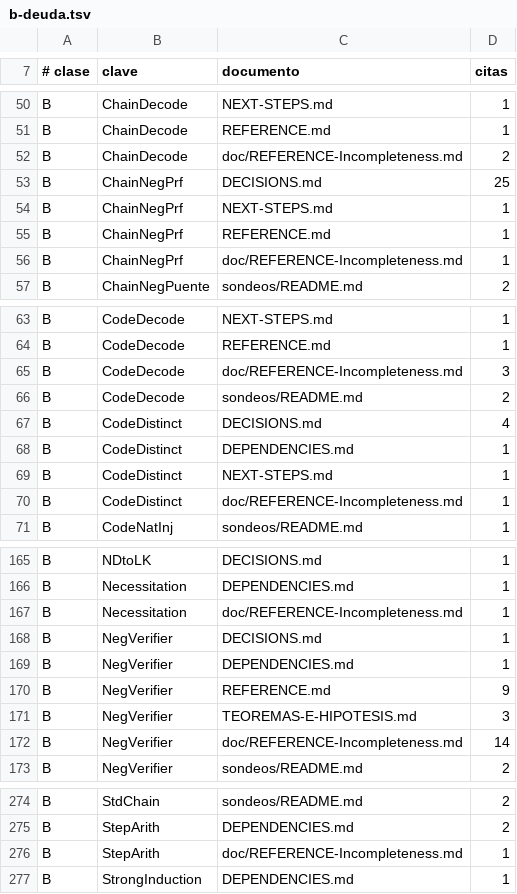
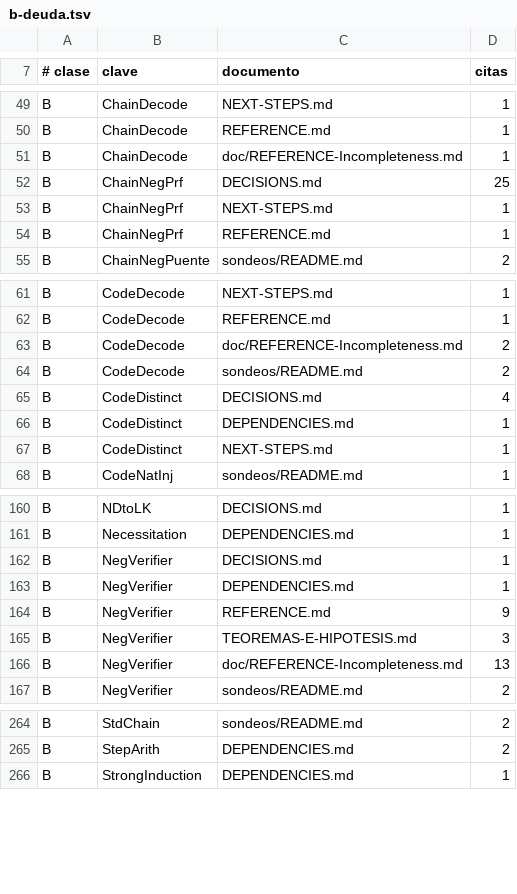
Before and after one commit to julian1c2a/ROBINSON_PlusPlus, a TSV file: doc/control/b-deuda.tsv, drawn as a sheet; only a part is shown, gaps mark what is left out; the diff covers the shown part only.

```diff
--- a/doc/control/b-deuda.tsv
+++ b/doc/control/b-deuda.tsv
@@ -51,3 +50,3 @@ B	ChainDecode	NEXT-STEPS.md	1
 B	ChainDecode	REFERENCE.md	1
-B	ChainDecode	doc/REFERENCE-Incompleteness.md	2
+B	ChainDecode	doc/REFERENCE-Incompleteness.md	1
 B	ChainNegPrf	DECISIONS.md	25
@@ -55,3 +54,2 @@ B	ChainNegPrf	NEXT-STEPS.md	1
 B	ChainNegPrf	REFERENCE.md	1
-B	ChainNegPrf	doc/REFERENCE-Incompleteness.md	1
 B	ChainNegPuente	sondeos/README.md	2
@@ -64,3 +62,3 @@ B	CodeDecode	NEXT-STEPS.md	1
 B	CodeDecode	REFERENCE.md	1
-B	CodeDecode	doc/REFERENCE-Incompleteness.md	3
+B	CodeDecode	doc/REFERENCE-Incompleteness.md	2
 B	CodeDecode	sondeos/README.md	2
@@ -69,3 +67,2 @@ B	CodeDistinct	DEPENDENCIES.md	1
 B	CodeDistinct	NEXT-STEPS.md	1
-B	CodeDistinct	doc/REFERENCE-Incompleteness.md	1
 B	CodeNatInj	sondeos/README.md	1
@@ -166,3 +161,2 @@ B	NDtoLK	DECISIONS.md	1
 B	Necessitation	DEPENDENCIES.md	1
-B	Necessitation	doc/REFERENCE-Incompleteness.md	1
 B	NegVerifier	DECISIONS.md	1
@@ -171,3 +165,3 @@ B	NegVerifier	REFERENCE.md	9
 B	NegVerifier	TEOREMAS-E-HIPOTESIS.md	3
-B	NegVerifier	doc/REFERENCE-Incompleteness.md	14
+B	NegVerifier	doc/REFERENCE-Incompleteness.md	13
 B	NegVerifier	sondeos/README.md	2
@@ -275,3 +265,2 @@ B	StdChain	sondeos/README.md	2
 B	StepArith	DEPENDENCIES.md	2
-B	StepArith	doc/REFERENCE-Incompleteness.md	1
 B	StrongInduction	DEPENDENCIES.md	1
```
Also changed, not shown: 9 removed rows and 9 edited cells elsewhere in this file, 6 other files.
